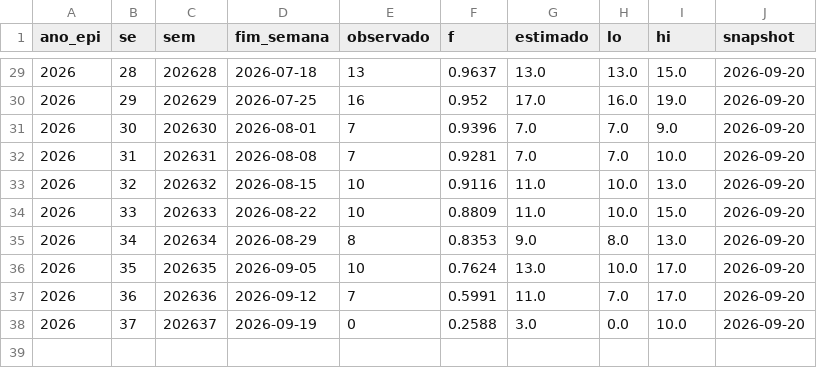
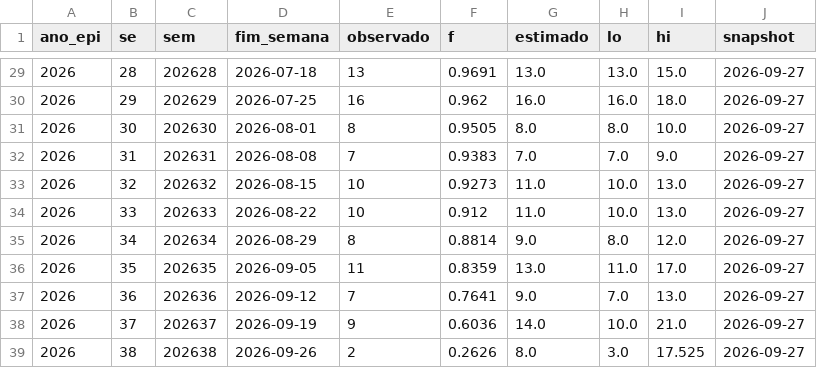
Before and after one commit to FEHALTENBURG1/dados_chikungunya, a CSV file: dados/nowcast_ride.csv, drawn as a sheet; only a part is shown, gaps mark what is left out; the diff covers the shown part only.

```diff
--- a/dados/nowcast_ride.csv
+++ b/dados/nowcast_ride.csv
@@ -29,10 +29,11 @@ ano_epi,se,sem,fim_semana,observado,f,estimado,lo,hi,snapshot
-2026,28,202628,2026-07-18,13,0.9637,13.0,13.0,15.0,2026-09-20
-2026,29,202629,2026-07-25,16,0.952,17.0,16.0,19.0,2026-09-20
-2026,30,202630,2026-08-01,7,0.9396,7.0,7.0,9.0,2026-09-20
-2026,31,202631,2026-08-08,7,0.9281,7.0,7.0,10.0,2026-09-20
-2026,32,202632,2026-08-15,10,0.9116,11.0,10.0,13.0,2026-09-20
-2026,33,202633,2026-08-22,10,0.8809,11.0,10.0,15.0,2026-09-20
-2026,34,202634,2026-08-29,8,0.8353,9.0,8.0,13.0,2026-09-20
-2026,35,202635,2026-09-05,10,0.7624,13.0,10.0,17.0,2026-09-20
-2026,36,202636,2026-09-12,7,0.5991,11.0,7.0,17.0,2026-09-20
-2026,37,202637,2026-09-19,0,0.2588,3.0,0.0,10.0,2026-09-20
+2026,28,202628,2026-07-18,13,0.9691,13.0,13.0,15.0,2026-09-27
+2026,29,202629,2026-07-25,16,0.962,16.0,16.0,18.0,2026-09-27
+2026,30,202630,2026-08-01,8,0.9505,8.0,8.0,10.0,2026-09-27
+2026,31,202631,2026-08-08,7,0.9383,7.0,7.0,9.0,2026-09-27
+2026,32,202632,2026-08-15,10,0.9273,11.0,10.0,13.0,2026-09-27
+2026,33,202633,2026-08-22,10,0.912,11.0,10.0,13.0,2026-09-27
+2026,34,202634,2026-08-29,8,0.8814,9.0,8.0,12.0,2026-09-27
+2026,35,202635,2026-09-05,11,0.8359,13.0,11.0,17.0,2026-09-27
+2026,36,202636,2026-09-12,7,0.7641,9.0,7.0,13.0,2026-09-27
+2026,37,202637,2026-09-19,9,0.6036,14.0,10.0,21.0,2026-09-27
+2026,38,202638,2026-09-26,2,0.2626,8.0,3.0,17.525,2026-09-27
```
Also changed, not shown: 47 edited cells elsewhere in this file, dados/atraso_nacional.csv, dados/atraso_ride.csv, 5 other files.
